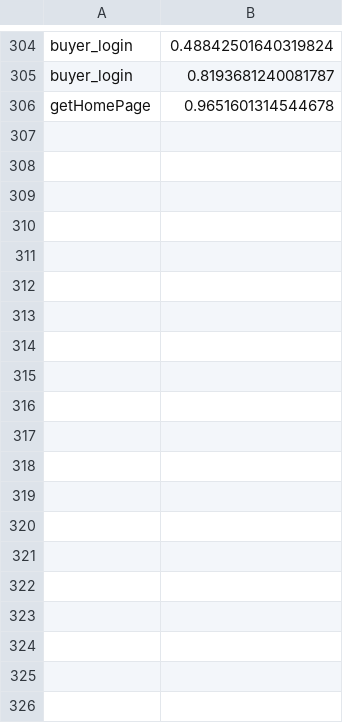
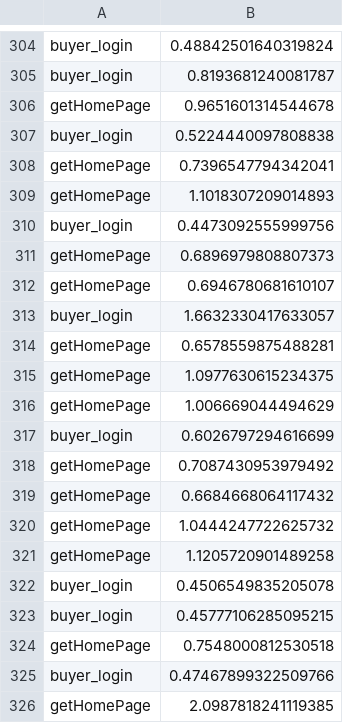
Before and after one commit to sukanyasaha007/distributed-ecommerce-site, a CSV file: latencyreport.csv, drawn as a sheet; only a part is shown, gaps mark what is left out; the diff covers the shown part only.

```diff
--- a/latencyreport.csv
+++ b/latencyreport.csv
@@ -306 +306,21 @@ buyer_login,0.8193681240081787
 getHomePage,0.9651601314544678
+buyer_login,0.5224440097808838
+getHomePage,0.7396547794342041
+getHomePage,1.1018307209014893
+buyer_login,0.4473092555999756
+getHomePage,0.6896979808807373
+getHomePage,0.6946780681610107
+buyer_login,1.6632330417633057
+getHomePage,0.6578559875488281
+getHomePage,1.0977630615234375
+getHomePage,1.006669044494629
+buyer_login,0.6026797294616699
+getHomePage,0.7087430953979492
+getHomePage,0.6684668064117432
+getHomePage,1.0444247722625732
+getHomePage,1.1205720901489258
+buyer_login,0.4506549835205078
+buyer_login,0.45777106285095215
+getHomePage,0.7548000812530518
+buyer_login,0.47467899322509766
+getHomePage,2.0987818241119385
```
Also changed, not shown: 26 added rows elsewhere in this file, 2 other files.
